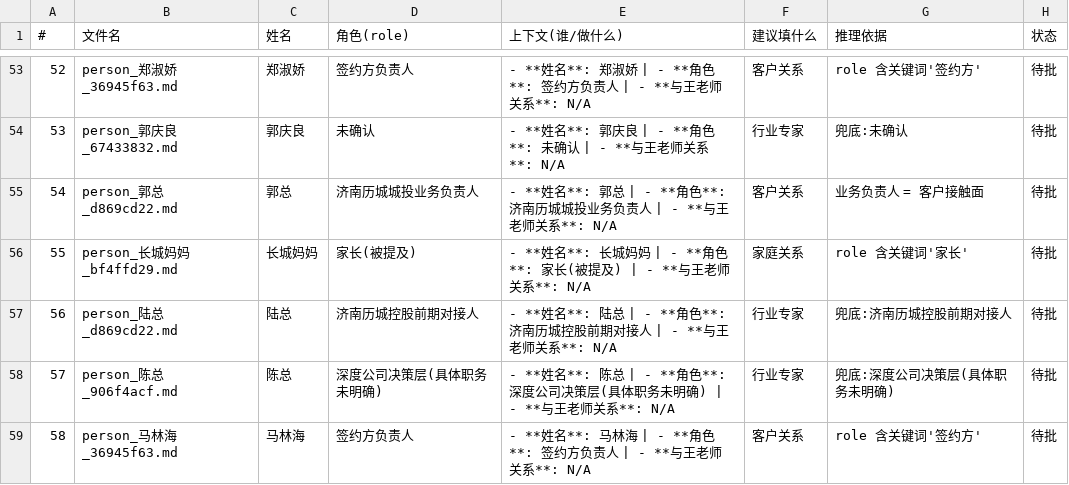
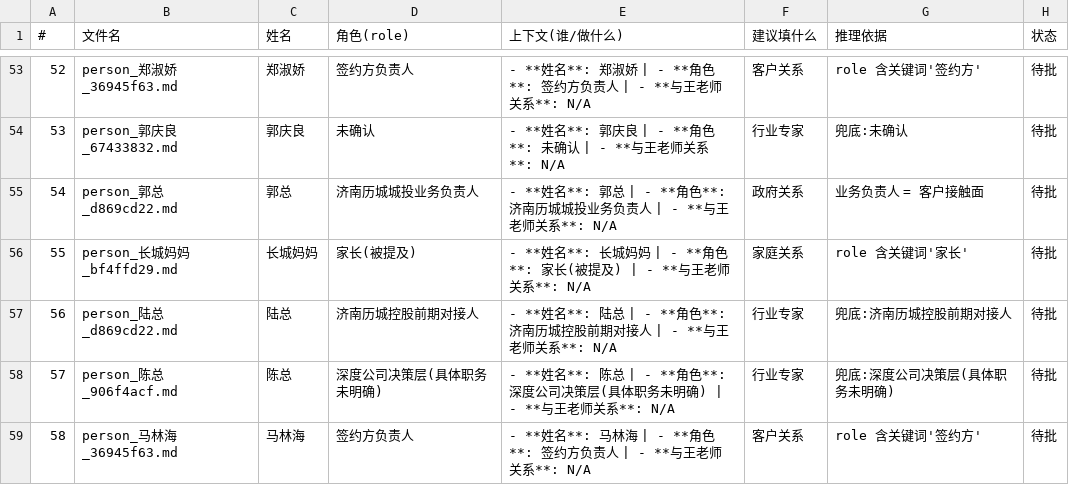
Before and after one commit to foreverkol/PJ-102-LLM-MeetingKB, a CSV file: 04-复盘与决策/Sprint21_v3.1.0-rc1_子任务/T-01-75一键批改表_v1.0.csv, drawn as a sheet; only a part is shown, gaps mark what is left out; the diff covers the shown part only.

```diff
--- a/04-复盘与决策/Sprint21_v3.1.0-rc1_子任务/T-01-75一键批改表_v1.0.csv
+++ b/04-复盘与决策/Sprint21_v3.1.0-rc1_子任务/T-01-75一键批改表_v1.0.csv
@@ -54,3 +54,3 @@
 53,person_郭庆良_67433832.md,郭庆良,未确认,- **姓名**: 郭庆良 | - **角色**: 未确认 | - **与王老师关系**: N/A,行业专家,兜底:未确认,待批
-54,person_郭总_d869cd22.md,郭总,济南历城城投业务负责人,- **姓名**: 郭总 | - **角色**: 济南历城城投业务负责人 | - **与王老师关系**: N/A,客户关系,业务负责人 = 客户接触面,待批
+54,person_郭总_d869cd22.md,郭总,济南历城城投业务负责人,- **姓名**: 郭总 | - **角色**: 济南历城城投业务负责人 | - **与王老师关系**: N/A,政府关系,业务负责人 = 客户接触面,待批
 55,person_长城妈妈_bf4ffd29.md,长城妈妈,家长(被提及),- **姓名**: 长城妈妈 | - **角色**: 家长(被提及) | - **与王老师关系**: N/A,家庭关系,role 含关键词'家长',待批
```
Also changed, not shown: 8 edited cells elsewhere in this file, 3 other files.
